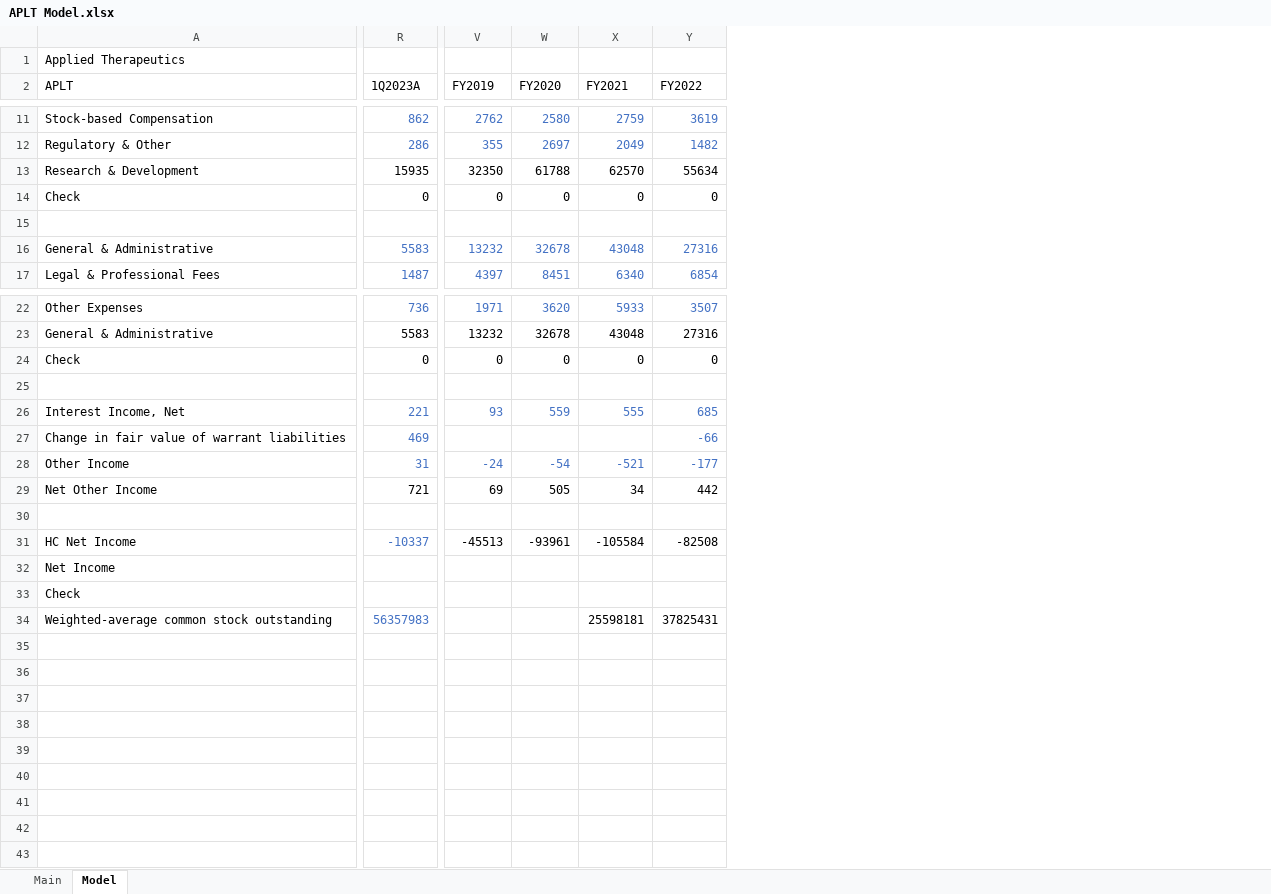
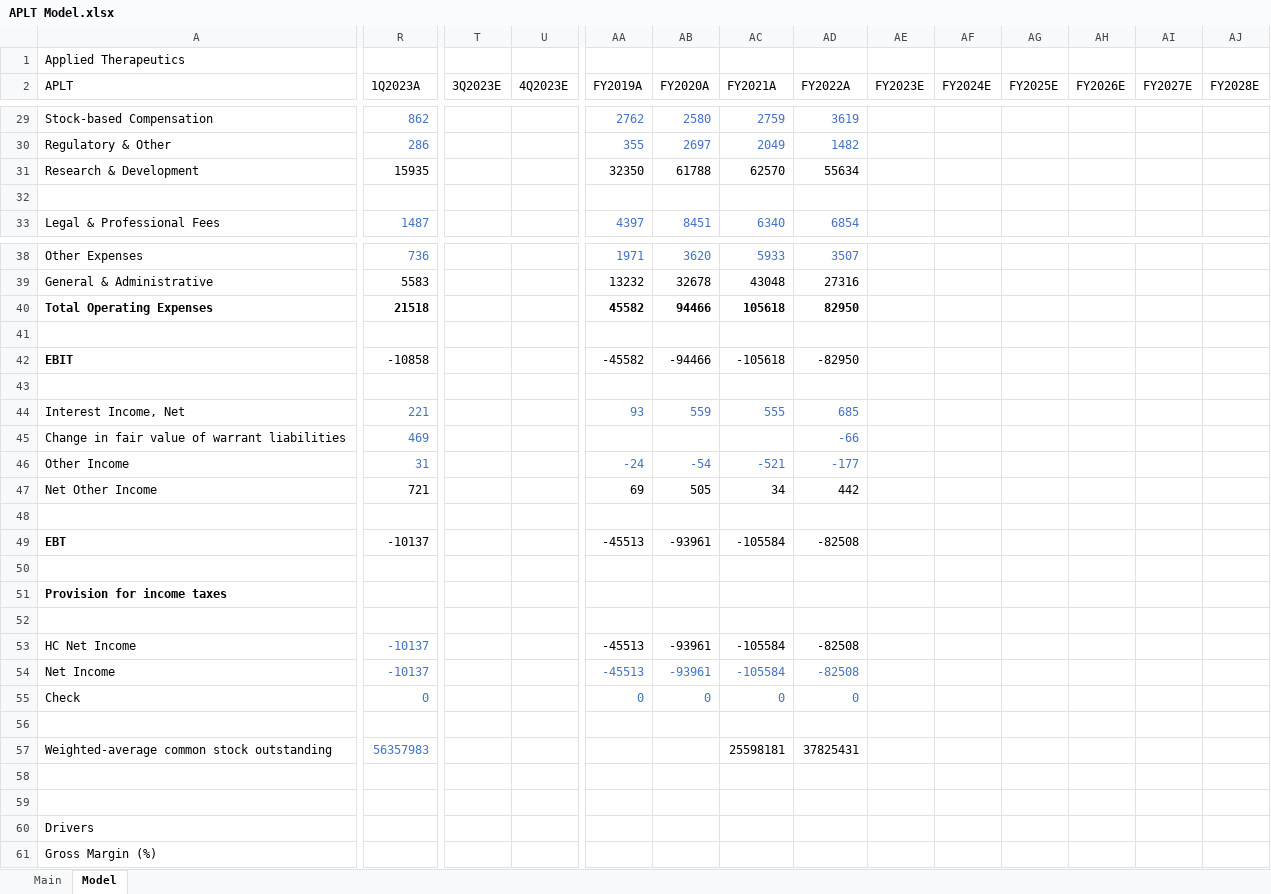
Before and after one commit to evandomingos/Models, an Excel workbook: APLT Model.xlsx, sheet Model, drawn as a sheet; only a part is shown, gaps mark what is left out; values as stored, in another font and other column widths than the file's, no borders; removed rows and columns are numbered as before the commit, all else as after; rows hold the shown columns only; the diff covers the shown part only; the diff names each change by its address in the sheet, - before the commit and + after, or states it on an @@ line.

Commit message:
Update APLT Model.xlsx

```diff
--- a/APLT Model.xlsx (sheet Model)
+++ b/APLT Model.xlsx (sheet Model)
+column T (3Q2023E), empty
+column U (4Q2023E), empty
+column AE (FY2023E), empty
+column AF (FY2024E), empty
+column AG (FY2025E), empty
+column AH (FY2026E), empty
+column AI (FY2027E), empty
+column AJ (FY2028E), empty
-AA2: FY2019
+AA2: FY2019A
-AB2: FY2020
+AB2: FY2020A
-AC2: FY2021
+AC2: FY2021A
-AD2: FY2022
+AD2: FY2022A
-row 16: General & Administrative | 5583 | 13232 | 32678 | 43048 | 27316
+row 40: Total Operating Expenses | 21518 |  |  | 45582 | 94466 | 105618 | 82950
-row 41: Check | 0 | 0 | 0 | 0 | 0
+row 41: (empty)
+row 42: EBIT | -10858 |  |  | -45582 | -94466 | -105618 | -82950
+row 49: EBT | -10137 |  |  | -45513 | -93961 | -105584 | -82508
+row 50: (empty)
+row 51: Provision for income taxes
+row 52: (empty)
-R53 (1Q2023A): -10337
+R53 (1Q2023A): -10137
-row 32: Net Income
+row 54: Net Income | -10137 |  |  | -45513 | -93961 | -105584 | -82508
@@ row 14 moved to row 55: Check @@
-A56 (APLT): Check
+A56 (APLT): (empty)
+row 58: (empty)
+row 59: (empty)
+row 60: Drivers
+row 61: Gross Margin (%)
```
Also changed, not shown: 18 added rows, 3 added columns and 15 edited cells elsewhere in this sheet, formulas that keep their value.
